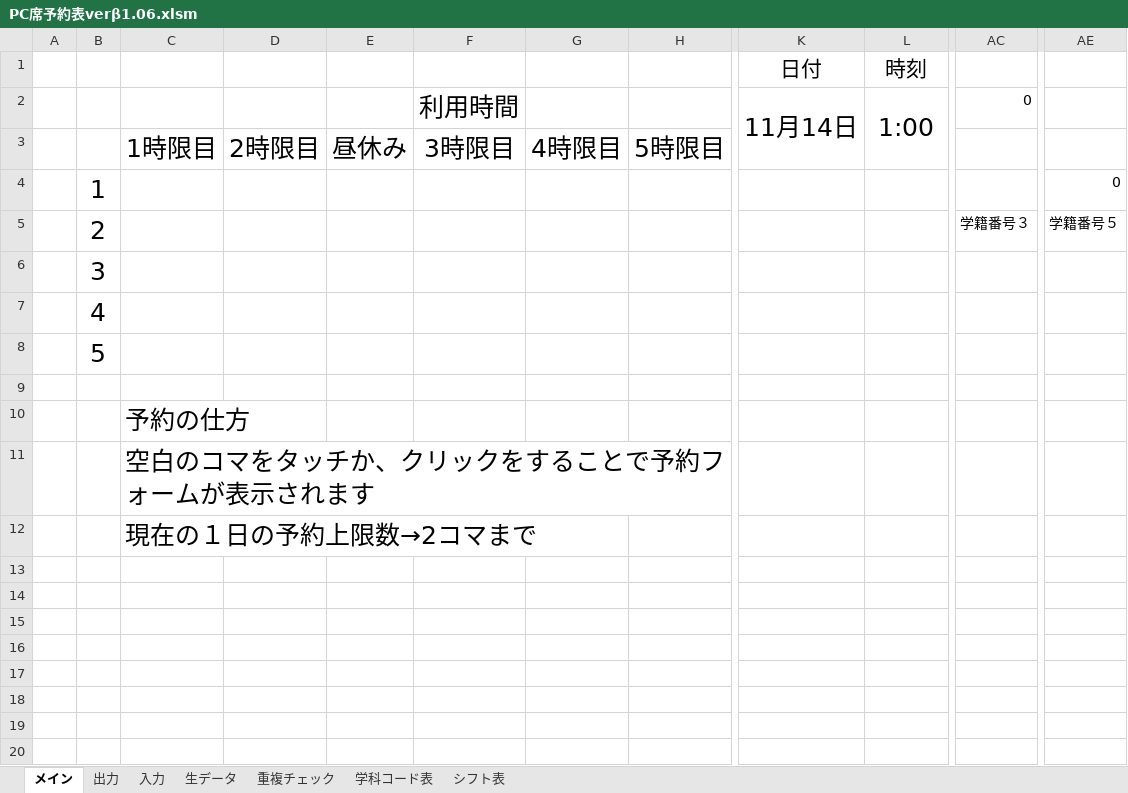
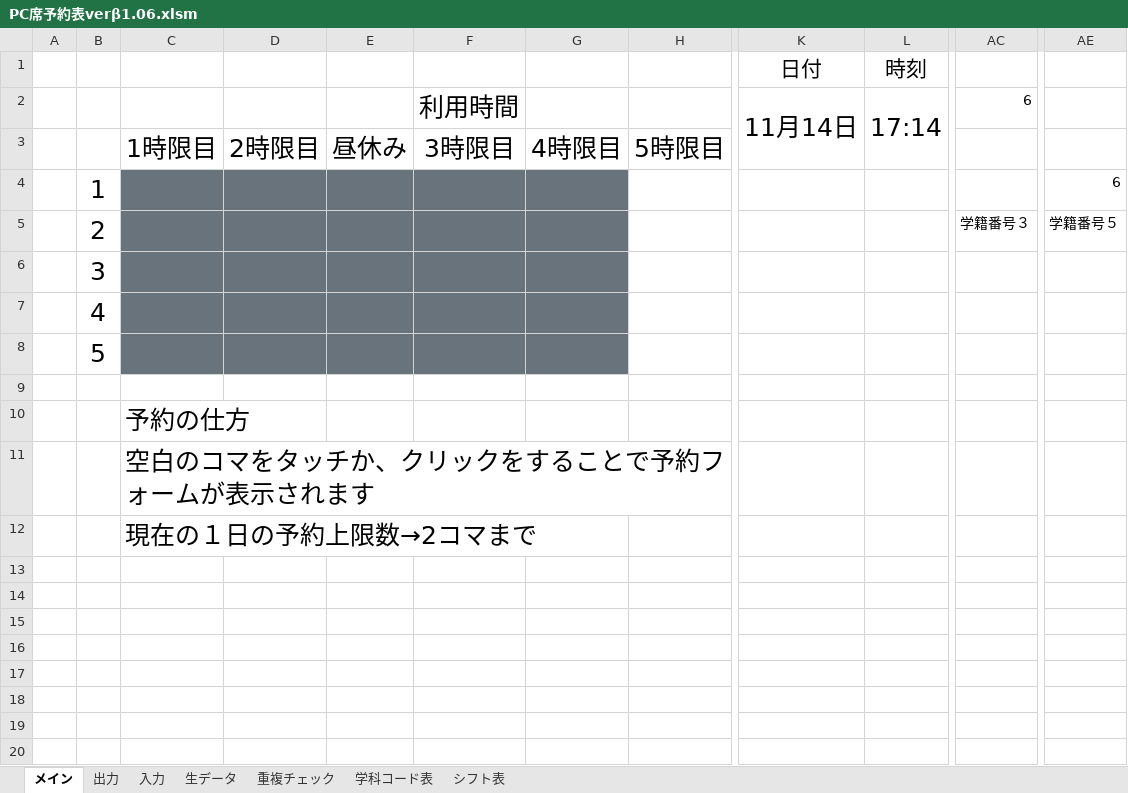
Before and after one commit to Yu0727Harada/xlAres, an Excel workbook: bin/PC席予約表verβ1.06.xlsm, sheet メイン, drawn as a sheet; only a part is shown, gaps mark what is left out; values as stored, in another font and other column widths than the file's, no borders; charts and pictures not drawn; the diff names each change by its address in the sheet, - before the commit and + after, or states it on an @@ line.

```diff
--- a/bin/PC席予約表verβ1.06.xlsm (sheet メイン)
+++ b/bin/PC席予約表verβ1.06.xlsm (sheet メイン)
-L2: 1:00
+L2: 17:14
-AC2: 0
+AC2: 6
-C4:G8 fill: none
+C4:G8 fill: #68737B
-AE4: 0
+AE4: 6
```
Also changed, not shown: sheet 入力, sheet 出力, charts or pictures, 16 other files.
